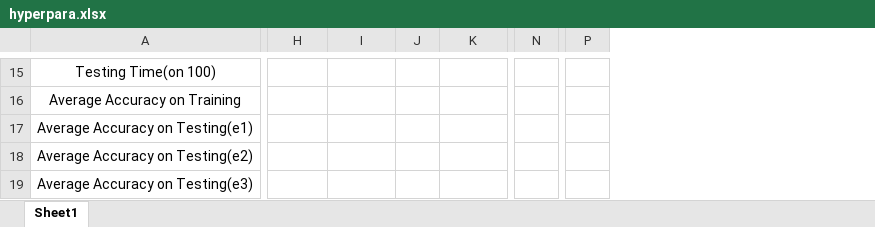
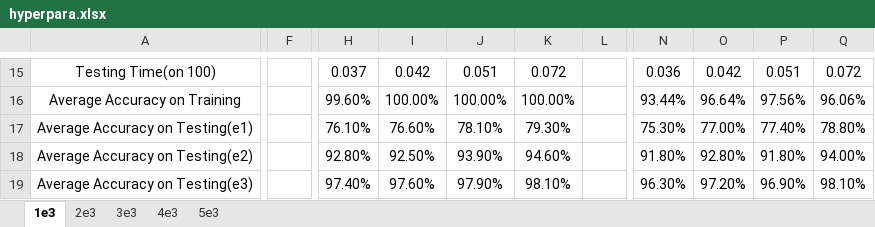
Before and after one commit to WANGYantong/Neural-Networks, an Excel workbook: ILP/NN/hyperpara.xlsx, sheet 1e3, drawn as a sheet; only a part is shown, gaps mark what is left out; values as stored, in another font and other column widths than the file's, no borders; removed rows and columns are numbered as before the commit, all else as after; the diff covers the shown part only; the diff names each change by its address in the sheet, - before the commit and + after, or states it on an @@ line.

```diff
--- a/ILP/NN/hyperpara.xlsx (sheet 1e3)
+++ b/ILP/NN/hyperpara.xlsx (sheet 1e3)
-sheet tab: Sheet1
+sheet tab: 1e3
+sheet tab: 2e3
+sheet tab: 3e3
+sheet tab: 4e3
+sheet tab: 5e3
+column F, empty
-column J, empty
+column J, rows 15-19: 0.051 | 100.00% | 78.10% | 93.90% | 97.90%
+column L, empty
-column N, empty
+column N, rows 15-19: 0.036 | 93.44% | 75.30% | 91.80% | 96.30%
+column O, rows 15-19: 0.042 | 96.64% | 77.00% | 92.80% | 97.20%
+column P, rows 15-19: 0.051 | 97.56% | 77.40% | 91.80% | 96.90%
+column Q, rows 15-19: 0.072 | 96.06% | 78.80% | 94.00% | 98.10%
-column P, empty
-H15: (empty)
+H15: 0.037
-I15: (empty)
+I15: 0.042
-K15: (empty)
+K15: 0.072
-H16: (empty)
+H16: 99.60%
-I16: (empty)
+I16: 100.00%
-K16: (empty)
+K16: 100.00%
-H17: (empty)
+H17: 76.10%
-I17: (empty)
+I17: 76.60%
-K17: (empty)
+K17: 79.30%
-H18: (empty)
+H18: 92.80%
-I18: (empty)
+I18: 92.50%
-K18: (empty)
+K18: 94.60%
-H19: (empty)
+H19: 97.40%
-I19: (empty)
+I19: 97.60%
-K19: (empty)
+K19: 98.10%
```
Also changed, not shown: 4 added columns, 7 removed columns, 196 edited cells and merged cells elsewhere in this sheet, 1 other file.
